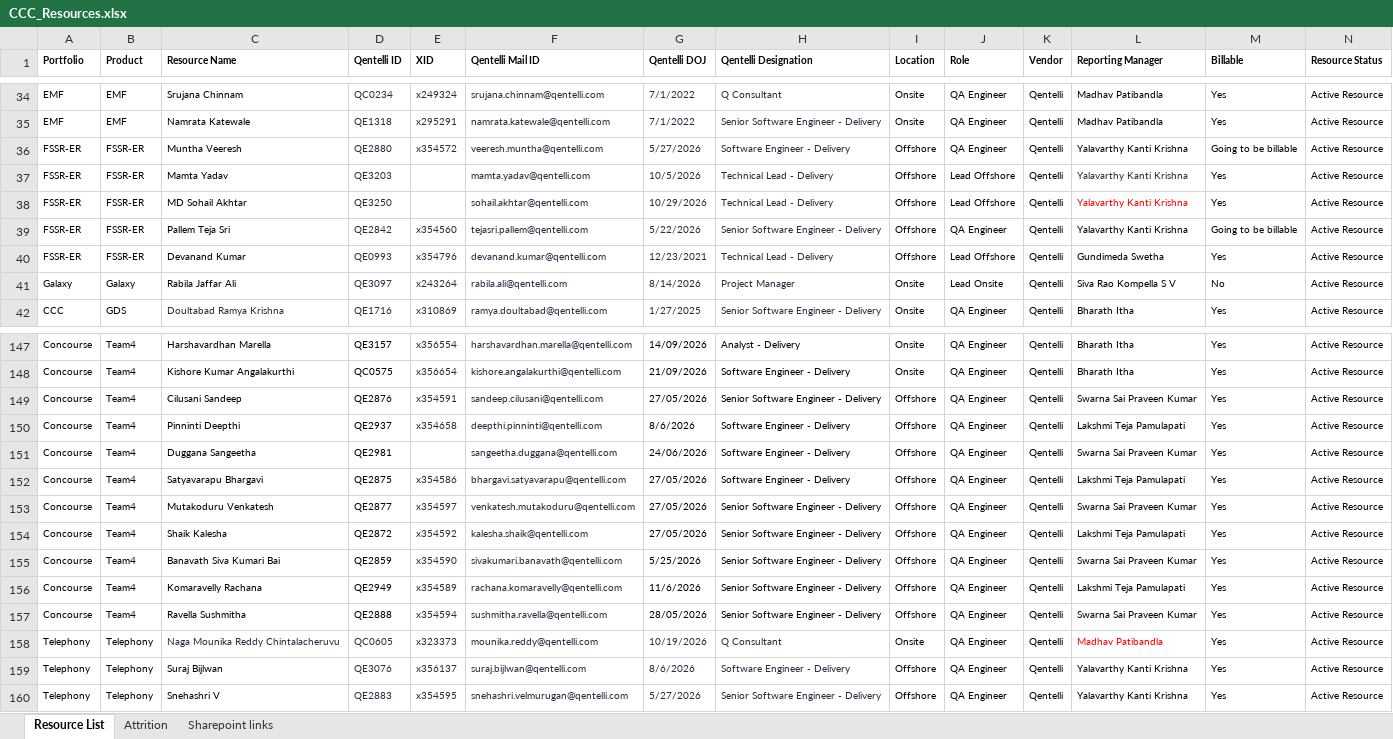
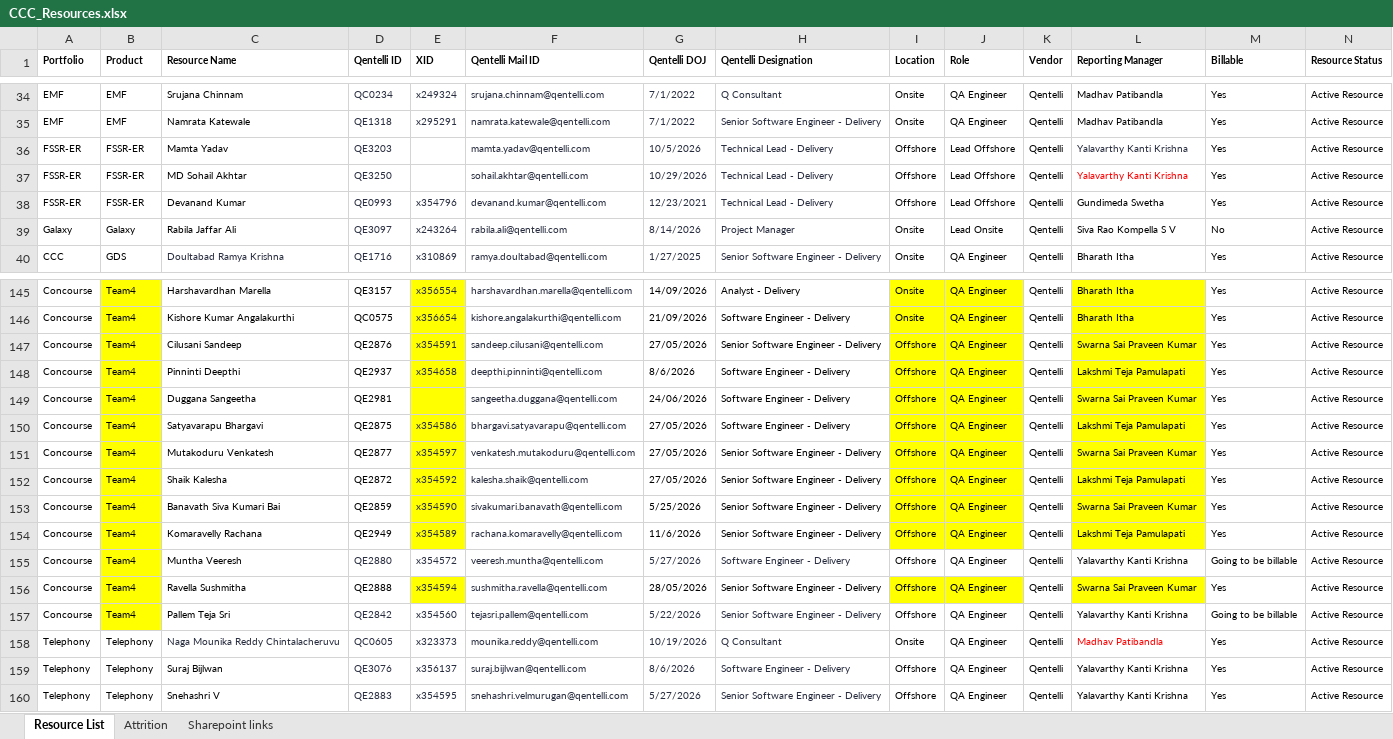
Before and after one commit to Qentelli-Design/SWA, an Excel workbook: excel/CCC_Resources.xlsx, sheet Resource List, drawn as a sheet; only a part is shown, gaps mark what is left out; values as stored, in another font and other column widths than the file's, no borders; conditional formats not drawn; removed rows and columns are numbered as before the commit, all else as after; the diff covers the shown part only; the diff names each change by its address in the sheet, - before the commit and + after, or states it on an @@ line.

```diff
--- a/excel/CCC_Resources.xlsx (sheet Resource List)
+++ b/excel/CCC_Resources.xlsx (sheet Resource List)
-row 36: FSSR-ER | FSSR-ER | Muntha Veeresh | QE2880 | x354572 | veeresh.muntha@qentelli.com | 5/27/2026 | Software Engineer - Delivery | Offshore | QA Engineer | Qentelli | Yalavarthy Kanti Krishna | Going to be billable | Active Resource
-row 39: FSSR-ER | FSSR-ER | Pallem Teja Sri | QE2842 | x354560 | tejasri.pallem@qentelli.com | 5/22/2026 | Senior Software Engineer - Delivery | Offshore | QA Engineer | Qentelli | Yalavarthy Kanti Krishna | Going to be billable | Active Resource
-B145:B154 fill: none
+B145:B154 fill: #FFFF00
-E145:E154 fill: none
+E145:E154 fill: #FFFF00
-I145:J154 fill: none
+I145:J154 fill: #FFFF00
-L145:L154 fill: none
+L145:L154 fill: #FFFF00
+row 155: Concourse | Team4 | Muntha Veeresh | QE2880 | x354572 | veeresh.muntha@qentelli.com | 5/27/2026 | Software Engineer - Delivery | Offshore | QA Engineer | Qentelli | Yalavarthy Kanti Krishna | Going to be billable | Active Resource
-B156 fill: none
+B156 fill: #FFFF00
-E156 fill: none
+E156 fill: #FFFF00
-I156:J156 fill: none
+I156:J156 fill: #FFFF00
-L156 fill: none
+L156 fill: #FFFF00
+row 157: Concourse | Team4 | Pallem Teja Sri | QE2842 | x354560 | tejasri.pallem@qentelli.com | 5/22/2026 | Senior Software Engineer - Delivery | Offshore | QA Engineer | Qentelli | Yalavarthy Kanti Krishna | Going to be billable | Active Resource
```
Also changed, not shown: cell formats elsewhere in this sheet, excel/Product_Status_Report.xlsx.
